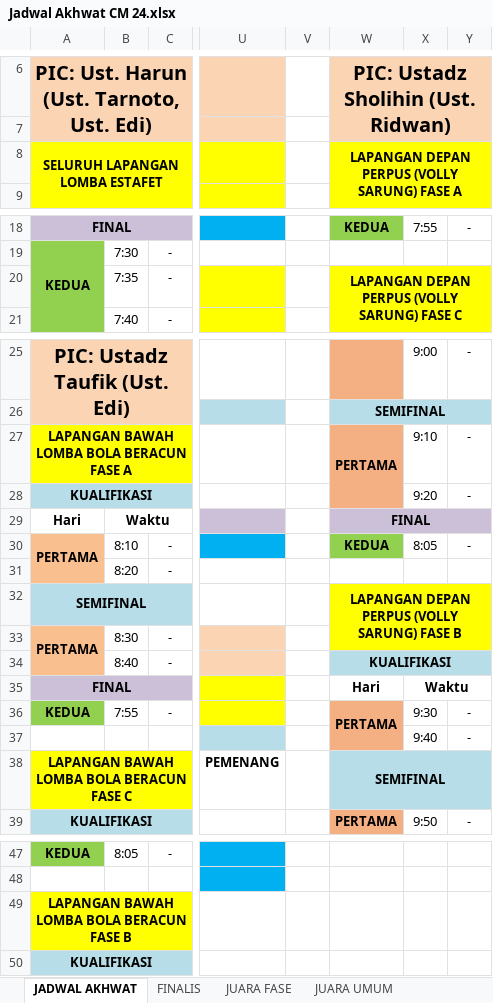
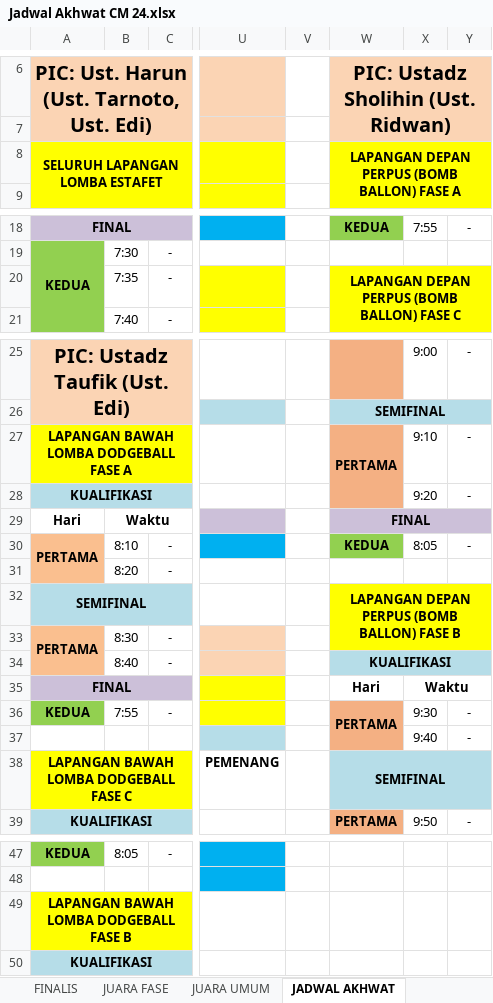
Before and after one commit to Alpadery/.streamlit, an Excel workbook: Jadwal Akhwat CM 24.xlsx, sheet JADWAL AKHWAT, drawn as a sheet; only a part is shown, gaps mark what is left out; values as stored, in another font and other column widths than the file's, no borders; charts and pictures not drawn; the diff names each change by its address in the sheet, - before the commit and + after, or states it on an @@ line.

```diff
--- a/Jadwal Akhwat CM 24.xlsx (sheet JADWAL AKHWAT)
+++ b/Jadwal Akhwat CM 24.xlsx (sheet JADWAL AKHWAT)
@@ sheet tab order changed: FINALIS | JUARA FASE | JUARA UMUM | JADWAL AKHWAT @@
-W8: LAPANGAN DEPAN PERPUS (VOLLY SARUNG) FASE A
+W8: LAPANGAN DEPAN PERPUS (BOMB BALLON) FASE A
-W20: LAPANGAN DEPAN PERPUS (VOLLY SARUNG) FASE C
+W20: LAPANGAN DEPAN PERPUS (BOMB BALLON) FASE C
-A27: LAPANGAN BAWAH LOMBA BOLA BERACUN FASE A
+A27: LAPANGAN BAWAH LOMBA DODGEBALL FASE A
-W32: LAPANGAN DEPAN PERPUS (VOLLY SARUNG) FASE B
+W32: LAPANGAN DEPAN PERPUS (BOMB BALLON) FASE B
-A38: LAPANGAN BAWAH LOMBA BOLA BERACUN FASE C
+A38: LAPANGAN BAWAH LOMBA DODGEBALL FASE C
-A49: LAPANGAN BAWAH LOMBA BOLA BERACUN FASE B
+A49: LAPANGAN BAWAH LOMBA DODGEBALL FASE B
```
Also changed, not shown: sheet Waktu Akhwat, sheet JUARA FASE, sheet FINALIS, other sheet tabs, formulas that keep their value, hidden cells, charts or pictures, Jadwal Ikhwan CM 24 (1).xlsx.
